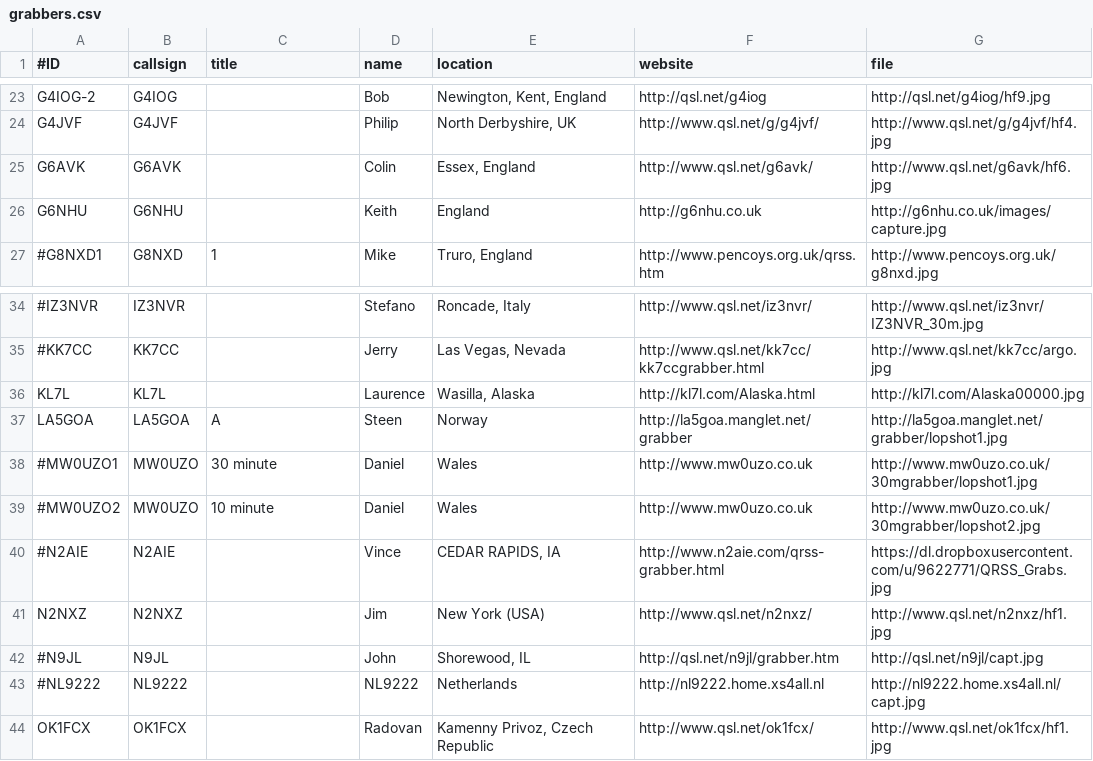
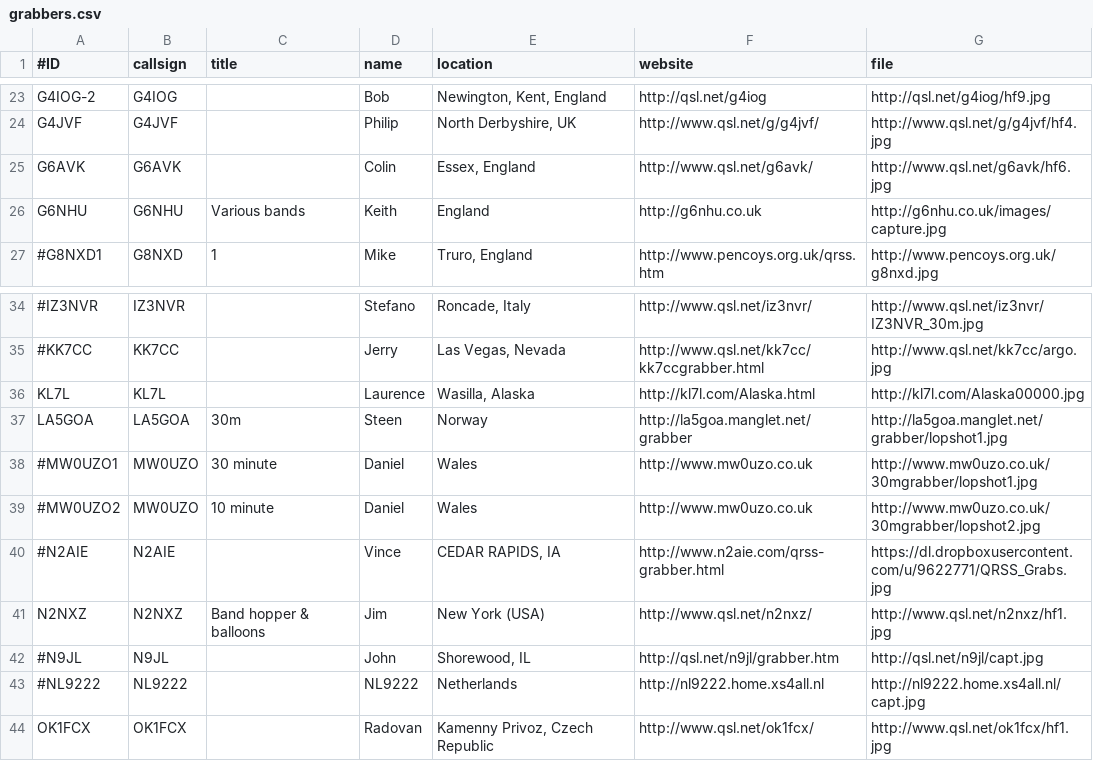
Before and after one commit to swharden/QRSSplus, a CSV file: grabbers.csv, drawn as a sheet; only a part is shown, gaps mark what is left out; the diff names each change by its address in the sheet, - before the commit and + after, or states it on an @@ line.

Commit message:
Update grabbers.csv

```diff
--- a/grabbers.csv
+++ b/grabbers.csv
-C26 (title): (empty)
+C26 (title): Various bands
-C37 (title): A
+C37 (title): 30m
-C41 (title): (empty)
+C41 (title): Band hopper & balloons
```
